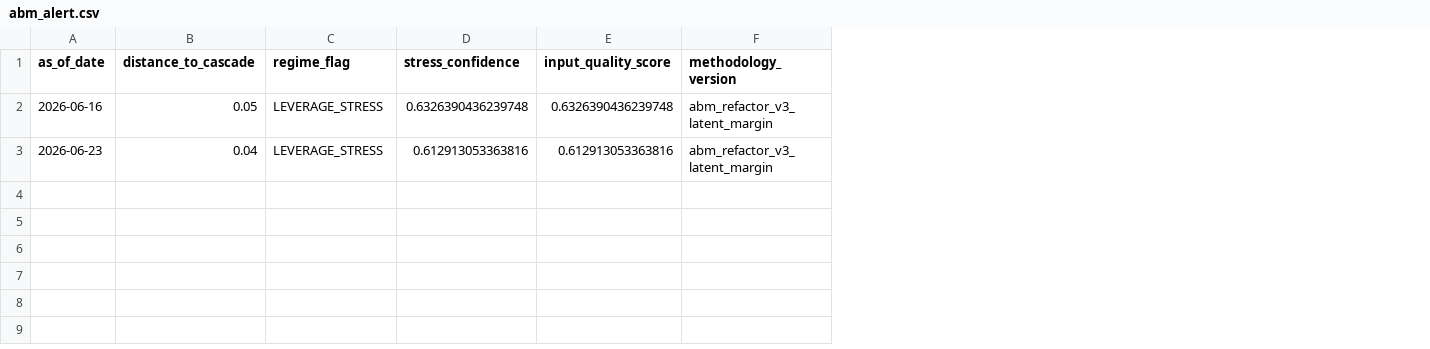
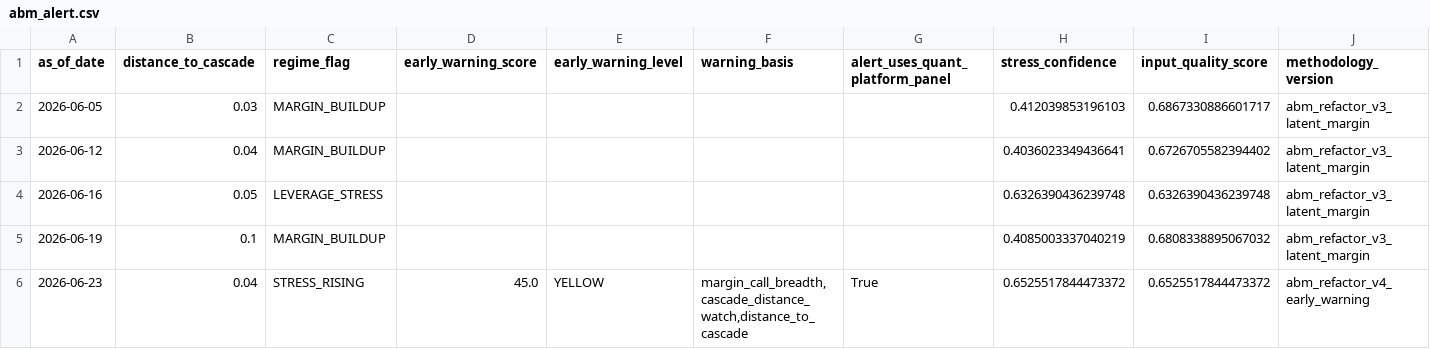
Before and after one commit to cuocsongthinhvuong8868-sketch/onl_quant-platform, a CSV file: data_lake/abm_alert.csv, drawn as a sheet; addresses are those after the commit; the diff names each change by its address in the sheet, - before the commit and + after, or states it on an @@ line.

```diff
--- a/data_lake/abm_alert.csv
+++ b/data_lake/abm_alert.csv
+column D (early_warning_score), row 6: 45.0
+column E (early_warning_level), row 6: YELLOW
+column F (warning_basis), row 6: margin_call_breadth,cascade_distance_watch,distance_to_cascade
+column G (alert_uses_quant_platform_panel), row 6: True
+row 2: 2026-06-05 | 0.03 | MARGIN_BUILDUP |  |  |  |  | 0.412039853196103 | 0.6867330886601717 | abm_refactor_v3_latent_margin
+row 3: 2026-06-12 | 0.04 | MARGIN_BUILDUP |  |  |  |  | 0.4036023349436641 | 0.6726705582394402 | abm_refactor_v3_latent_margin
+row 5: 2026-06-19 | 0.1 | MARGIN_BUILDUP |  |  |  |  | 0.4085003337040219 | 0.6808338895067032 | abm_refactor_v3_latent_margin
-C6 (regime_flag): LEVERAGE_STRESS
+C6 (regime_flag): STRESS_RISING
-H6 (stress_confidence): 0.612913053363816
+H6 (stress_confidence): 0.6525517844473372
-I6 (input_quality_score): 0.612913053363816
+I6 (input_quality_score): 0.6525517844473372
-J6 (methodology_version): abm_refactor_v3_latent_margin
+J6 (methodology_version): abm_refactor_v4_early_warning
```
Also changed, not shown: data_lake/abm_behavioral_state.csv, data_lake/abm_latent_state.csv, 12 other files.
